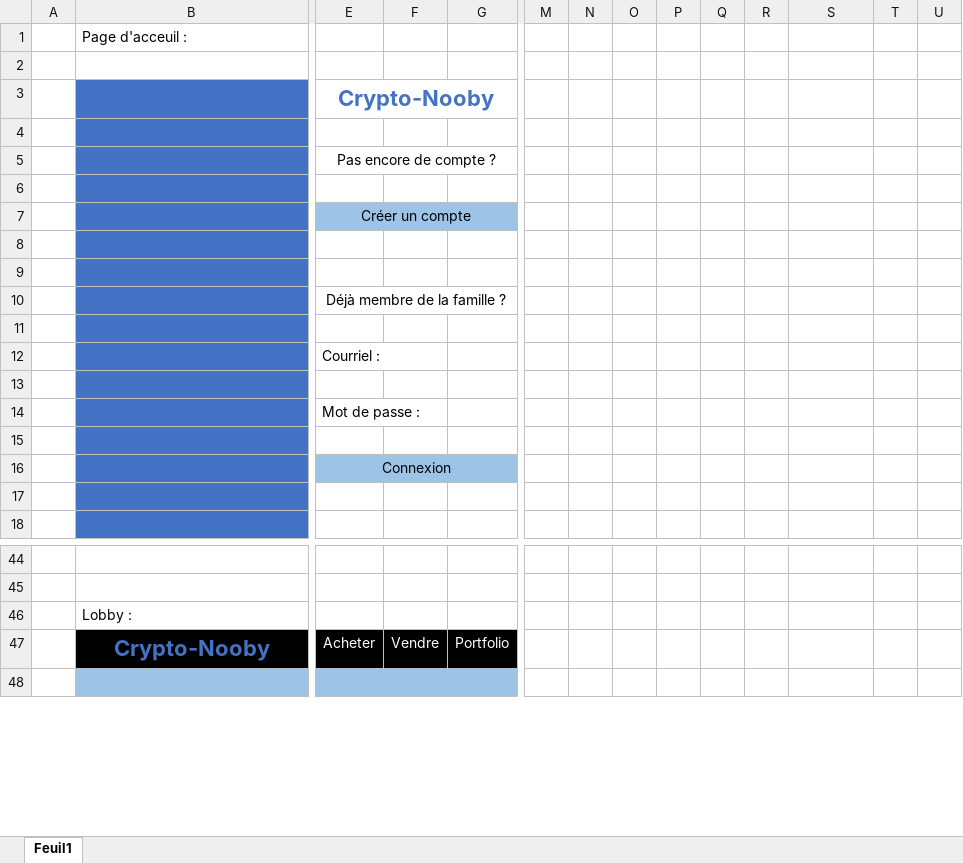
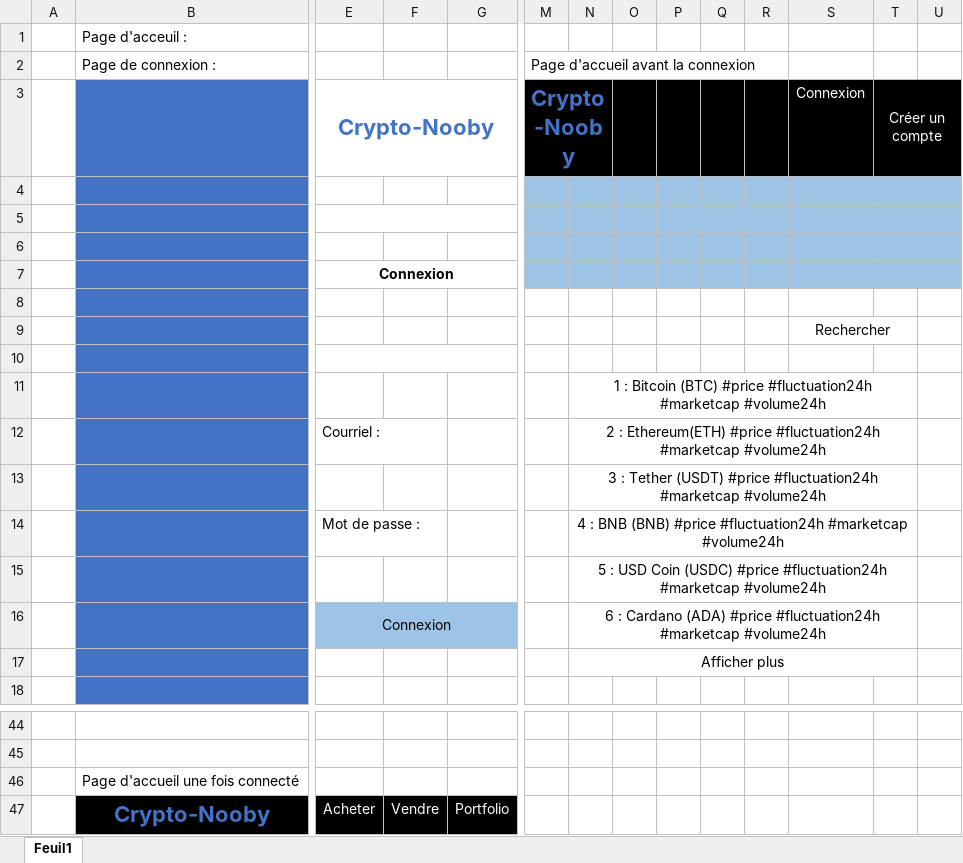
Before and after one commit to Yvponiz/CryptoNewbie, an Excel workbook: C61/Sprint0/doc/Maquettes.xlsx, sheet Feuil1, drawn as a sheet; only a part is shown, gaps mark what is left out; the shorter side is filled out with more unchanged rows; values as stored, in another font and other column widths than the file's, no borders; charts and pictures not drawn; removed rows and columns are numbered as before the commit, all else as after; rows hold the shown columns only; the diff names each change by its address in the sheet, - before the commit and + after, or states it on an @@ line.

Commit message:
ajout de maquettes

```diff
--- a/C61/Sprint0/doc/Maquettes.xlsx (sheet Feuil1)
+++ b/C61/Sprint0/doc/Maquettes.xlsx (sheet Feuil1)
-row 2: (empty)
+row 2:  | Page de connexion : |  |  |  | Page d'accueil avant la connexion
-row 3:  |  | Crypto-Nooby
-row 3: (empty)
+row 3:  |  | Crypto-Nooby |  |  | Crypto-Nooby |  |  |  |  |  | Connexion | Créer un compte
+E3:G3 merged
-M3:U3 fill: none
+M3:U3 fill: #000000
+M3:N3 merged
+T3:U3 merged
-row 5:  |  | Pas encore de compte ?
-row 6: (empty)
-row 7:  |  | Créer un compte
-M4:U5 fill: none
+M4:U5 fill: #9DC3E6
+E5:G5 merged
+P5:R5 merged
-row 10:  |  | Déjà membre de la famille ?
-row 11: (empty)
-row 12:  |  | Courriel :
-row 13: (empty)
-row 14:  |  | Mot de passe :
-M6:U7 fill: none
+M6:U7 fill: #9DC3E6
-E7:G7 fill: #9DC3E6
+E7:G7 fill: none
-E7 bold: off
+E7 bold: on
+row 9:  |  |  |  |  |  |  |  |  |  |  | Rechercher
+row 10: (empty)
+row 11:  |  |  |  |  |  | 1 : Bitcoin (BTC) #price #fluctuation24h #marketcap #volume24h
+row 12:  |  | Courriel : |  |  |  | 2 : Ethereum(ETH) #price #fluctuation24h #marketcap #volume24h
+row 13:  |  |  |  |  |  | 3 : Tether (USDT) #price #fluctuation24h #marketcap #volume24h
+row 14:  |  | Mot de passe : |  |  |  | 4 : BNB (BNB) #price #fluctuation24h #marketcap #volume24h
+row 15:  |  |  |  |  |  | 5 : USD Coin (USDC) #price #fluctuation24h #marketcap #volume24h
+row 16:  |  | Connexion |  |  |  | 6 : Cardano (ADA) #price #fluctuation24h #marketcap #volume24h
+row 17:  |  |  |  |  |  | Afficher plus
-B46: Lobby :
+B46: Page d'accueil une fois connecté
```
Also changed, not shown: 18 other files.
